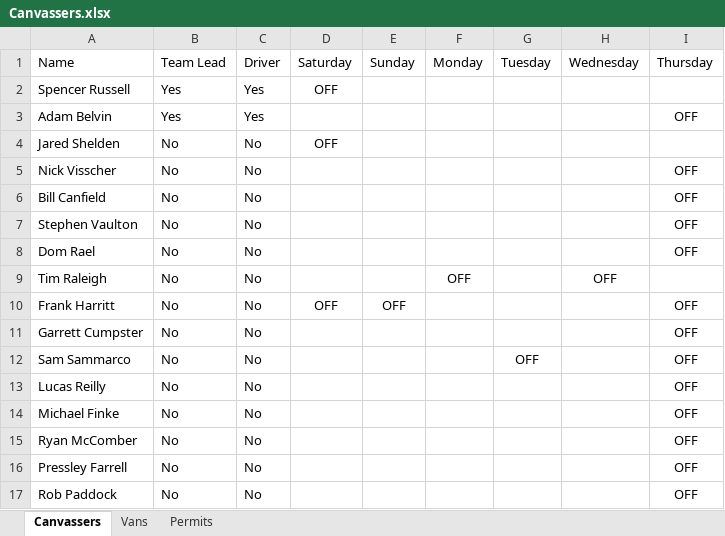
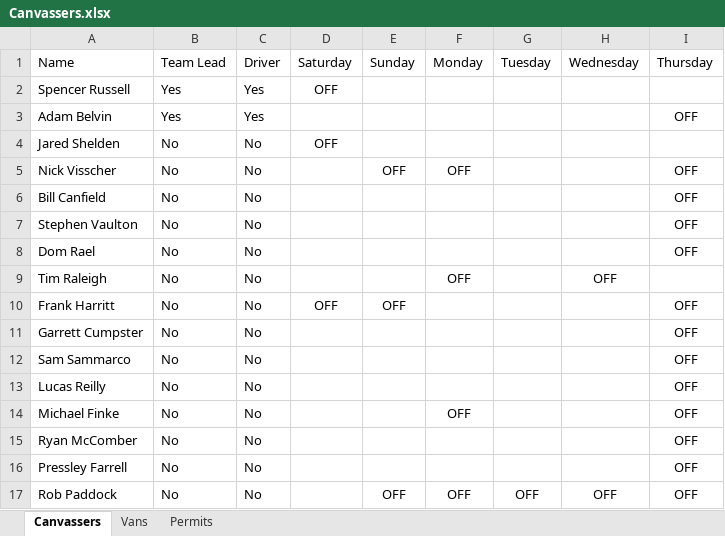
Before and after one commit to renewalProxDenver/areaTracking, an Excel workbook: Canvassers.xlsx, sheet Canvassers, drawn as a sheet; values as stored, in another font and other column widths than the file's, no borders; the diff names each change by its address in the sheet, - before the commit and + after, or states it on an @@ line.

```diff
--- a/Canvassers.xlsx (sheet Canvassers)
+++ b/Canvassers.xlsx (sheet Canvassers)
-E5 (Sunday): (empty)
+E5 (Sunday): OFF
-F5 (Monday): (empty)
+F5 (Monday): OFF
-G12 (Tuesday): OFF
+G12 (Tuesday): (empty)
-F14 (Monday): (empty)
+F14 (Monday): OFF
-E17 (Sunday): (empty)
+E17 (Sunday): OFF
-F17 (Monday): (empty)
+F17 (Monday): OFF
-G17 (Tuesday): (empty)
+G17 (Tuesday): OFF
-H17 (Wednesday): (empty)
+H17 (Wednesday): OFF
```
Also changed, not shown: sheet Vans, formulas that keep their value, 1 other file.
